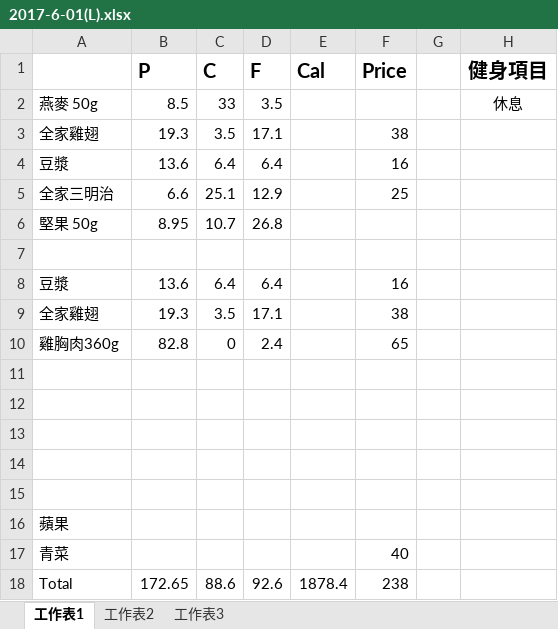
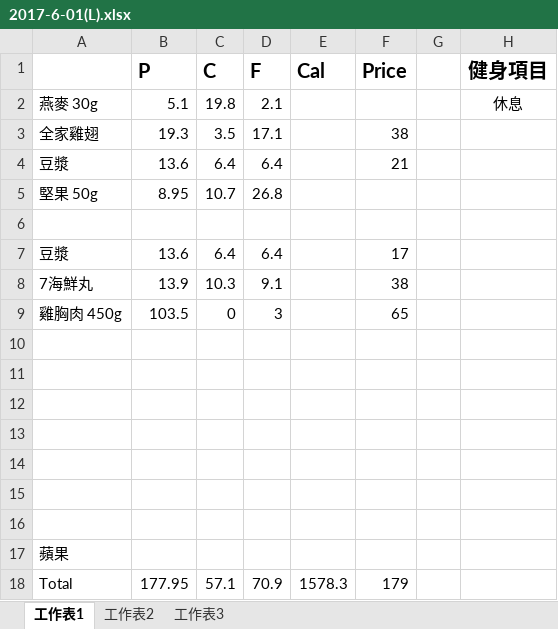
Before and after one commit to thumbe12856/Daily-Eating, an Excel workbook: diary/2017-6-01(L).xlsx, sheet 工作表1, drawn as a sheet; values as stored, in another font and other column widths than the file's, no borders; removed rows and columns are numbered as before the commit, all else as after; the diff names each change by its address in the sheet, - before the commit and + after, or states it on an @@ line.

```diff
--- a/diary/2017-6-01(L).xlsx (sheet 工作表1)
+++ b/diary/2017-6-01(L).xlsx (sheet 工作表1)
-row 2: 燕麥 50g | 8.5 | 33 | 3.5 |  |  |  | 休息
+row 2: 燕麥 30g | 5.1 | 19.8 | 2.1 |  |  |  | 休息
-F4 (Price): 16
+F4 (Price): 21
-row 5: 全家三明治 | 6.6 | 25.1 | 12.9 |  | 25
-F7 (Price): 16
+F7 (Price): 17
+row 8: 7海鮮丸 | 13.9 | 10.3 | 9.1 |  | 38
+row 9: 雞胸肉 450g | 103.5 | 0 | 3 |  | 65
-row 10: 全家雞翅 | 19.3 | 3.5 | 17.1 |  | 38
+row 10: (empty)
-row 11: 雞胸肉360g | 82.8 | 0 | 2.4 |  | 65
+row 11: (empty)
-row 17: 青菜 |  |  |  |  | 40
-row 18: Total | 172.65 | 88.6 | 92.6 | 1878.4 | 238
+row 18: Total | 177.95 | 57.1 | 70.9 | 1578.3 | 179
```
Also changed, not shown: 常用食材.xlsx, 1 other file.
